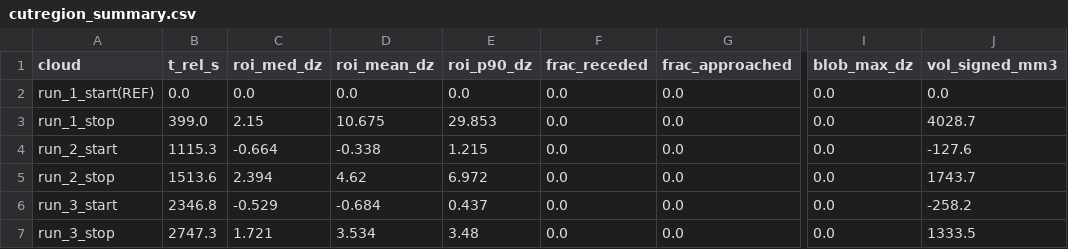
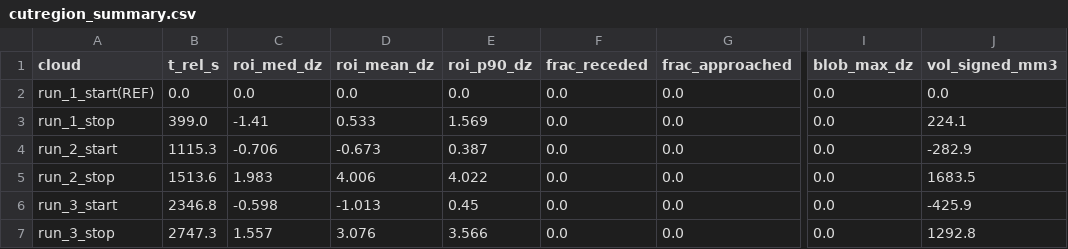
Before and after one commit to VictorWuyueXia/franka3-sonopet-ros2, a CSV file: data_collection/experiments/20260605T172526_chicken_5_90_50_15_1.5/analysis_outputs/cutregion_summary.csv, drawn as a sheet; only a part is shown, gaps mark what is left out; the diff names each change by its address in the sheet, - before the commit and + after, or states it on an @@ line.

```diff
--- a/data_collection/experiments/20260605T172526_chicken_5_90_50_15_1.5/analysis_outputs/cutregion_summary.csv
+++ b/data_collection/experiments/20260605T172526_chicken_5_90_50_15_1.5/analysis_outputs/cutregion_summary.csv
-C3 (roi_med_dz): 2.15
+C3 (roi_med_dz): -1.41
-D3 (roi_mean_dz): 10.675
+D3 (roi_mean_dz): 0.533
-E3 (roi_p90_dz): 29.853
+E3 (roi_p90_dz): 1.569
-J3 (vol_signed_mm3): 4028.7
+J3 (vol_signed_mm3): 224.1
-C4 (roi_med_dz): -0.664
+C4 (roi_med_dz): -0.706
-D4 (roi_mean_dz): -0.338
+D4 (roi_mean_dz): -0.673
-E4 (roi_p90_dz): 1.215
+E4 (roi_p90_dz): 0.387
-J4 (vol_signed_mm3): -127.6
+J4 (vol_signed_mm3): -282.9
-C5 (roi_med_dz): 2.394
+C5 (roi_med_dz): 1.983
-D5 (roi_mean_dz): 4.62
+D5 (roi_mean_dz): 4.006
-E5 (roi_p90_dz): 6.972
+E5 (roi_p90_dz): 4.022
-J5 (vol_signed_mm3): 1743.7
+J5 (vol_signed_mm3): 1683.5
-C6 (roi_med_dz): -0.529
+C6 (roi_med_dz): -0.598
-D6 (roi_mean_dz): -0.684
+D6 (roi_mean_dz): -1.013
-E6 (roi_p90_dz): 0.437
+E6 (roi_p90_dz): 0.45
-J6 (vol_signed_mm3): -258.2
+J6 (vol_signed_mm3): -425.9
-C7 (roi_med_dz): 1.721
+C7 (roi_med_dz): 1.557
-D7 (roi_mean_dz): 3.534
+D7 (roi_mean_dz): 3.076
-E7 (roi_p90_dz): 3.48
+E7 (roi_p90_dz): 3.566
-J7 (vol_signed_mm3): 1333.5
+J7 (vol_signed_mm3): 1292.8
```
Also changed, not shown: data_collection/experiments/20260605T172526_chicken_5_90_50_15_1.5/analysis_outputs/08_pointcloud_clean_inventory.csv, data_collection/experiments/20260605T172526_chicken_5_90_50_15_1.5/analysis_outputs/11_pointcloud_flip_check.csv, 10 other files.
